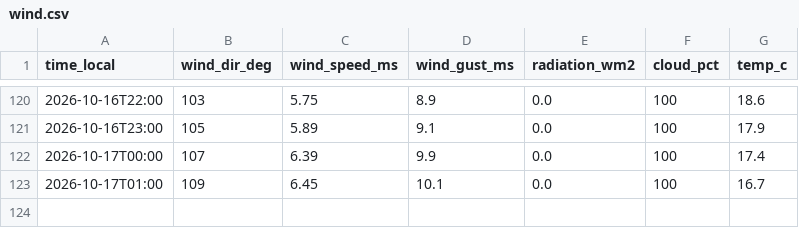
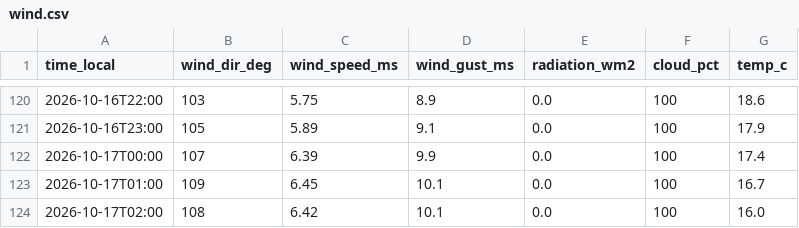
Before and after one commit to sanainwest-sudo/atyrau-air, a CSV file: data/wind.csv, drawn as a sheet; only a part is shown, gaps mark what is left out.

```diff
--- a/data/wind.csv
+++ b/data/wind.csv
@@ -123 +123,2 @@
 2026-10-17T01:00,109,6.45,10.1,0.0,100,16.7
+2026-10-17T02:00,108,6.42,10.1,0.0,100,16.0
```
Also changed, not shown: 1 other file.
